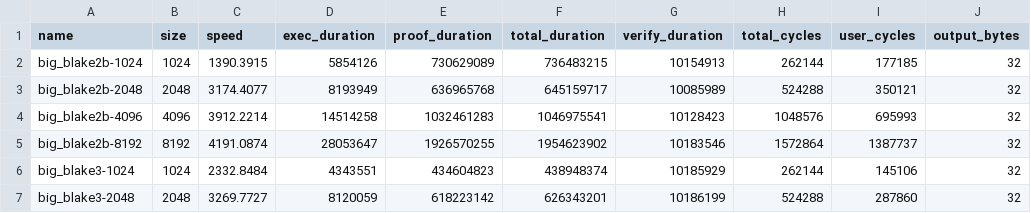
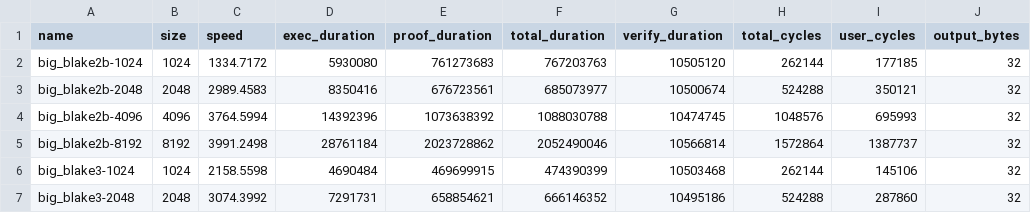
Before and after one commit to risc0/ghpages, a CSV file: dev/benchmarks/Linux-nvidia_rtx_4090.csv, drawn as a sheet; only a part is shown; the diff covers the shown part only; the diff names each change by its address in the sheet, - before the commit and + after, or states it on an @@ line.

```diff
--- a/dev/benchmarks/Linux-nvidia_rtx_4090.csv
+++ b/dev/benchmarks/Linux-nvidia_rtx_4090.csv
-C2 (speed): 1390.3915
+C2 (speed): 1334.7172
-D2 (exec_duration): 5854126
+D2 (exec_duration): 5930080
-E2 (proof_duration): 730629089
+E2 (proof_duration): 761273683
-F2 (total_duration): 736483215
+F2 (total_duration): 767203763
-G2 (verify_duration): 10154913
+G2 (verify_duration): 10505120
-C3 (speed): 3174.4077
+C3 (speed): 2989.4583
-D3 (exec_duration): 8193949
+D3 (exec_duration): 8350416
-E3 (proof_duration): 636965768
+E3 (proof_duration): 676723561
-F3 (total_duration): 645159717
+F3 (total_duration): 685073977
-G3 (verify_duration): 10085989
+G3 (verify_duration): 10500674
-C4 (speed): 3912.2214
+C4 (speed): 3764.5994
-D4 (exec_duration): 14514258
+D4 (exec_duration): 14392396
-E4 (proof_duration): 1032461283
+E4 (proof_duration): 1073638392
-F4 (total_duration): 1046975541
+F4 (total_duration): 1088030788
-G4 (verify_duration): 10128423
+G4 (verify_duration): 10474745
-C5 (speed): 4191.0874
+C5 (speed): 3991.2498
-D5 (exec_duration): 28053647
+D5 (exec_duration): 28761184
-E5 (proof_duration): 1926570255
+E5 (proof_duration): 2023728862
-F5 (total_duration): 1954623902
+F5 (total_duration): 2052490046
-G5 (verify_duration): 10183546
+G5 (verify_duration): 10566814
-C6 (speed): 2332.8484
+C6 (speed): 2158.5598
-D6 (exec_duration): 4343551
+D6 (exec_duration): 4690484
-E6 (proof_duration): 434604823
+E6 (proof_duration): 469699915
-F6 (total_duration): 438948374
+F6 (total_duration): 474390399
-G6 (verify_duration): 10185929
+G6 (verify_duration): 10503468
-C7 (speed): 3269.7727
+C7 (speed): 3074.3992
-D7 (exec_duration): 8120059
+D7 (exec_duration): 7291731
-E7 (proof_duration): 618223142
+E7 (proof_duration): 658854621
-F7 (total_duration): 626343201
+F7 (total_duration): 666146352
-G7 (verify_duration): 10186199
+G7 (verify_duration): 10495186
```
Also changed, not shown: 152 edited cells elsewhere in this file, dev/benchmarks/macOS-apple_m2_pro.csv, 4 other files.
